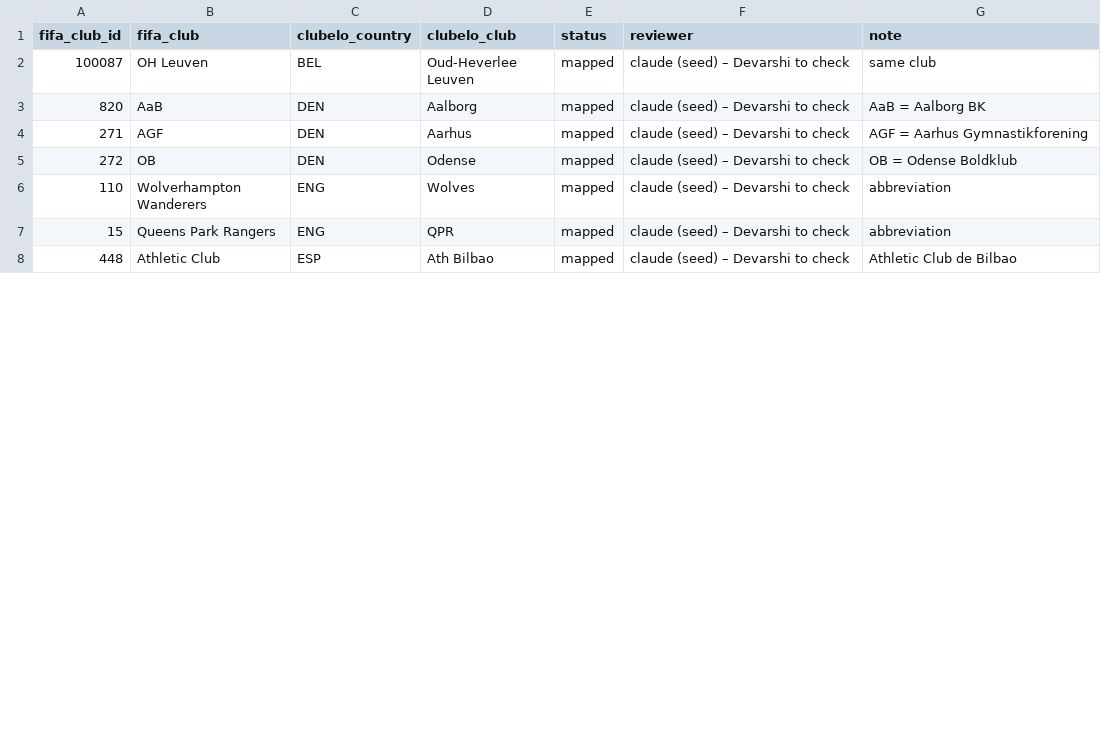
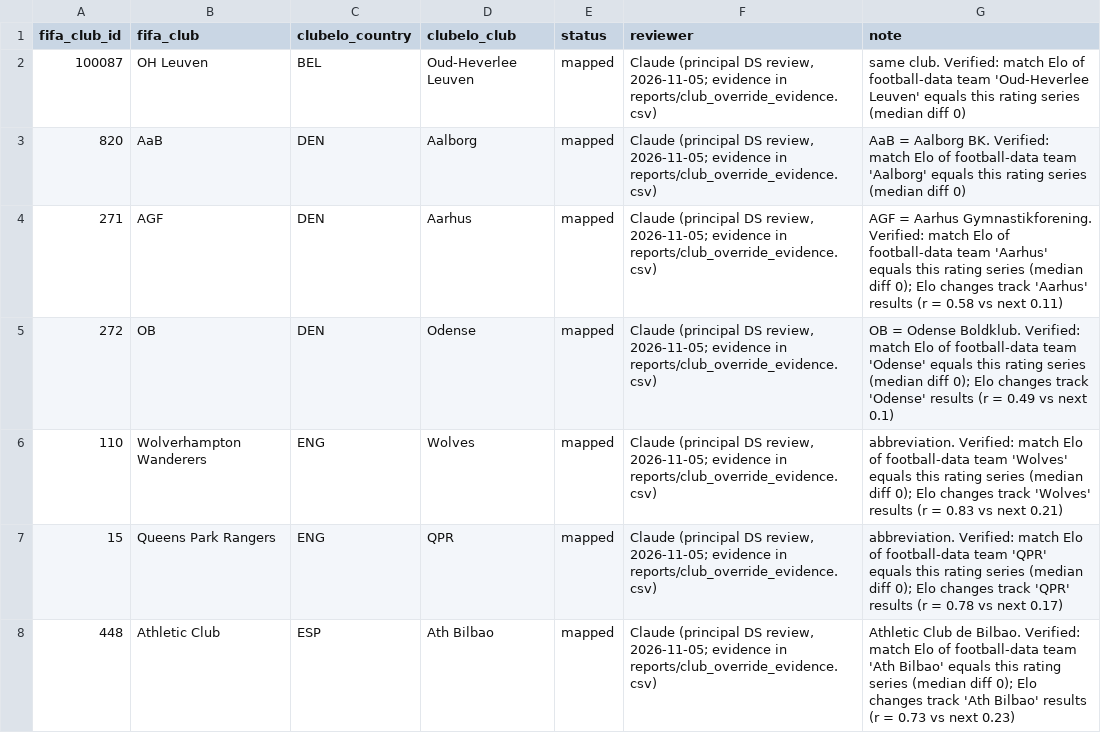
Before and after one commit to heisenberg1804/career-mode-promise, a CSV file: data/manual/club_name_overrides.csv, drawn as a sheet; only a part is shown; the diff covers the shown part only.

Commit message:
Complete match review and club-override check; freeze data; add build guide and story site
- scripts/match_review_evidence.py + match_review_decide.py: evidence-based review of all
  231 players (tm_match_overrides.csv); scripts/club_override_evidence.py verifies all 32
  club overrides
- re-ran notebooks 02-12 on reviewed data; findings.json marks the data frozen
- outputs/build_guide.html: Datawrapper/Flourish build and embedding guide
- website/: story site generated by scripts/build_story_site.py from findings.json and embeds.json

```diff
--- a/data/manual/club_name_overrides.csv
+++ b/data/manual/club_name_overrides.csv
@@ -1,8 +1,8 @@
 fifa_club_id,fifa_club,clubelo_country,clubelo_club,status,reviewer,note
-100087,OH Leuven,BEL,Oud-Heverlee Leuven,mapped,claude (seed) – Devarshi to check,same club
-820,AaB,DEN,Aalborg,mapped,claude (seed) – Devarshi to check,AaB = Aalborg BK
-271,AGF,DEN,Aarhus,mapped,claude (seed) – Devarshi to check,AGF = Aarhus Gymnastikforening
-272,OB,DEN,Odense,mapped,claude (seed) – Devarshi to check,OB = Odense Boldklub
-110,Wolverhampton Wanderers,ENG,Wolves,mapped,claude (seed) – Devarshi to check,abbreviation
-15,Queens Park Rangers,ENG,QPR,mapped,claude (seed) – Devarshi to check,abbreviation
-448,Athletic Club,ESP,Ath Bilbao,mapped,claude (seed) – Devarshi to check,Athletic Club de Bilbao
+100087,OH Leuven,BEL,Oud-Heverlee Leuven,mapped,"Claude (principal DS review, 2026-11-05; evidence in reports/club_override_evidence.csv)",same club. Verified: match Elo of football-data team 'Oud-Heverlee Leuven' equals this rating series (median diff 0)
+820,AaB,DEN,Aalborg,mapped,"Claude (principal DS review, 2026-11-05; evidence in reports/club_override_evidence.csv)",AaB = Aalborg BK. Verified: match Elo of football-data team 'Aalborg' equals this rating series (median diff 0)
+271,AGF,DEN,Aarhus,mapped,"Claude (principal DS review, 2026-11-05; evidence in reports/club_override_evidence.csv)",AGF = Aarhus Gymnastikforening. Verified: match Elo of football-data team 'Aarhus' equals this rating series (median diff 0); Elo changes track 'Aarhus' results (r = 0.58 vs next 0.11)
+272,OB,DEN,Odense,mapped,"Claude (principal DS review, 2026-11-05; evidence in reports/club_override_evidence.csv)",OB = Odense Boldklub. Verified: match Elo of football-data team 'Odense' equals this rating series (median diff 0); Elo changes track 'Odense' results (r = 0.49 vs next 0.1)
+110,Wolverhampton Wanderers,ENG,Wolves,mapped,"Claude (principal DS review, 2026-11-05; evidence in reports/club_override_evidence.csv)",abbreviation. Verified: match Elo of football-data team 'Wolves' equals this rating series (median diff 0); Elo changes track 'Wolves' results (r = 0.83 vs next 0.21)
+15,Queens Park Rangers,ENG,QPR,mapped,"Claude (principal DS review, 2026-11-05; evidence in reports/club_override_evidence.csv)",abbreviation. Verified: match Elo of football-data team 'QPR' equals this rating series (median diff 0); Elo changes track 'QPR' results (r = 0.78 vs next 0.17)
+448,Athletic Club,ESP,Ath Bilbao,mapped,"Claude (principal DS review, 2026-11-05; evidence in reports/club_override_evidence.csv)",Athletic Club de Bilbao. Verified: match Elo of football-data team 'Ath Bilbao' equals this rating series (median diff 0); Elo changes track 'Ath Bilbao' results (r = 0.73 vs next 0.23)
```
Also changed, not shown: 50 edited cells elsewhere in this file, outputs/charts/05_game_vs_reality.csv, outputs/charts/09_age_at_entry.csv, 27 other files.
